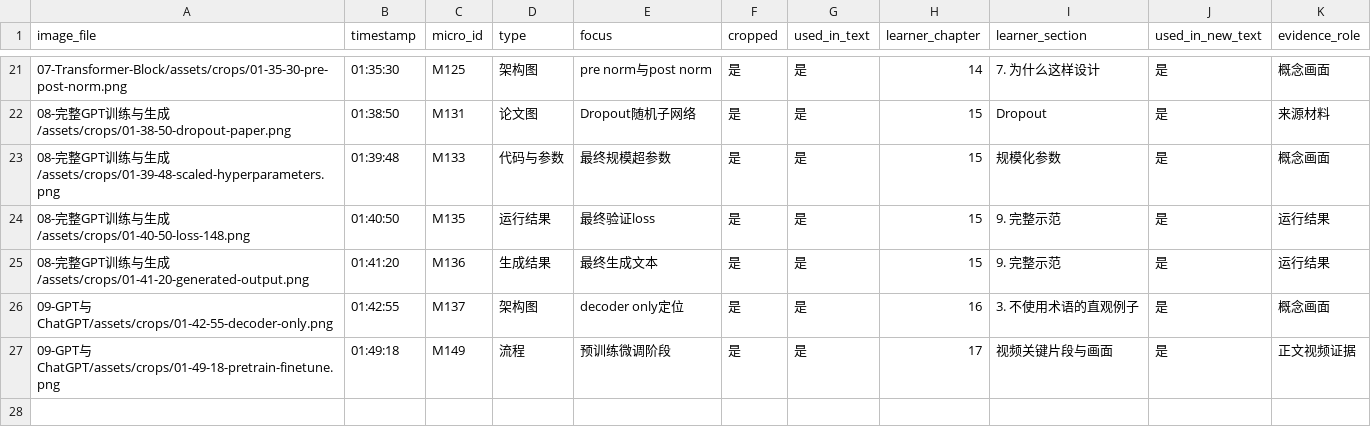
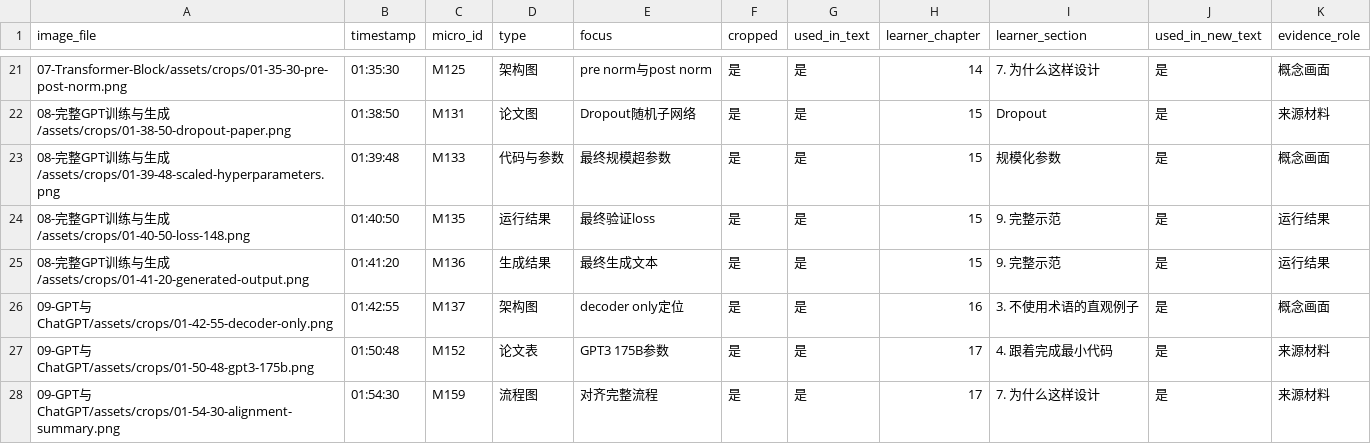
Before and after one commit to ash934141435/gpt-from-scratch-notes, a CSV file: qa/screenshot-index.csv, drawn as a sheet; only a part is shown, gaps mark what is left out.

```diff
--- a/qa/screenshot-index.csv
+++ b/qa/screenshot-index.csv
@@ -26,2 +26,3 @@
 09-GPT与ChatGPT/assets/crops/01-42-55-decoder-only.png,01:42:55,M137,架构图,decoder only定位,是,是,16,3. 不使用术语的直观例子,是,概念画面
-09-GPT与ChatGPT/assets/crops/01-49-18-pretrain-finetune.png,01:49:18,M149,流程,预训练微调阶段,是,是,17,视频关键片段与画面,是,正文视频证据
+09-GPT与ChatGPT/assets/crops/01-50-48-gpt3-175b.png,01:50:48,M152,论文表,GPT3 175B参数,是,是,17,4. 跟着完成最小代码,是,来源材料
+09-GPT与ChatGPT/assets/crops/01-54-30-alignment-summary.png,01:54:30,M159,流程图,对齐完整流程,是,是,17,7. 为什么这样设计,是,来源材料
```
Also changed, not shown: 4 other files.
